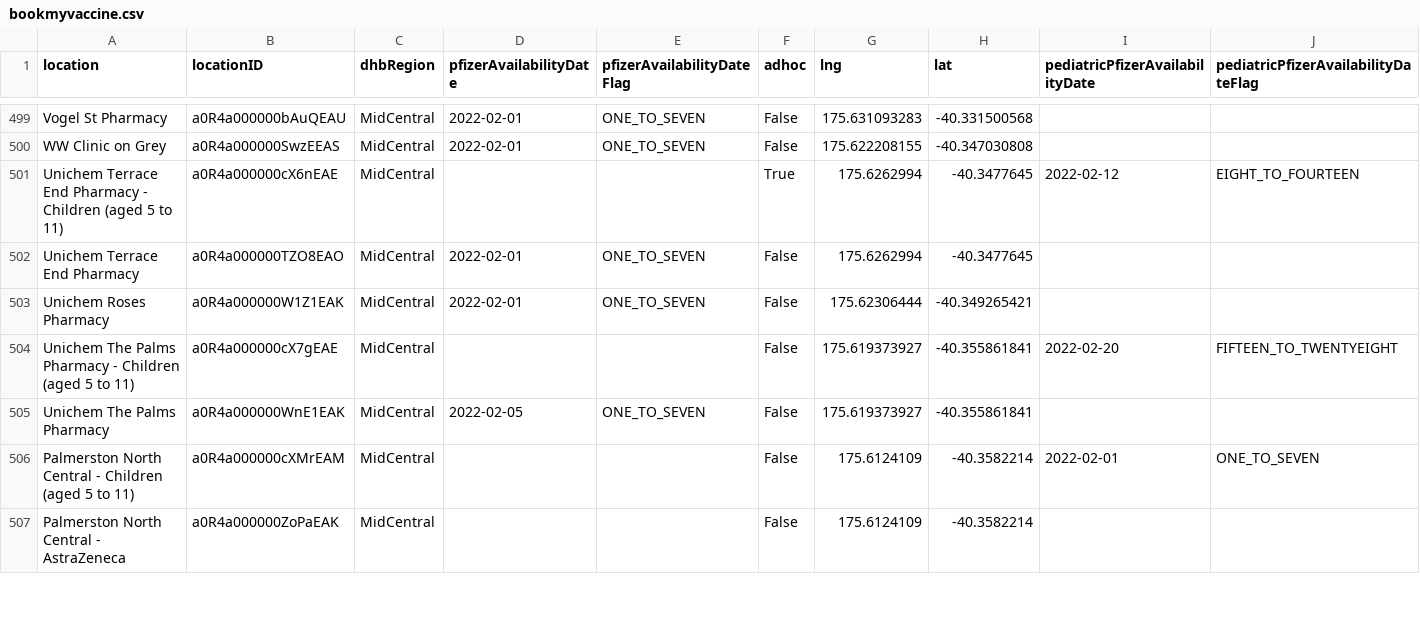
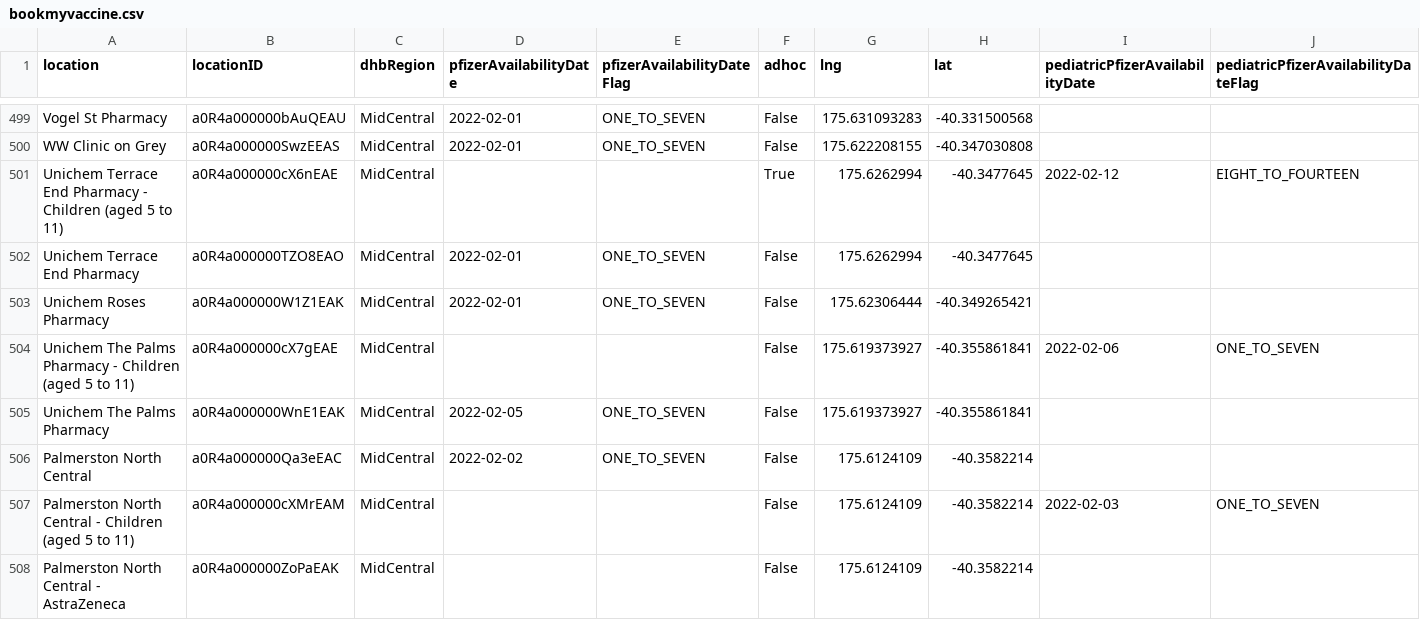
Before and after one commit to UoA-eResearch/nz-covid19-data-auto, a CSV file: vaccinations/bookmyvaccine.csv, drawn as a sheet; only a part is shown, gaps mark what is left out; addresses are those after the commit; rows hold the shown columns only; the diff covers the shown part only; the diff names each change by its address in the sheet, - before the commit and + after, or states it on an @@ line.

```diff
--- a/vaccinations/bookmyvaccine.csv
+++ b/vaccinations/bookmyvaccine.csv
-I504 (pediatricPfizerAvailabilityDate): 2022-02-20
+I504 (pediatricPfizerAvailabilityDate): 2022-02-06
-J504: FIFTEEN_TO_TWENTYEIGHT
+J504: ONE_TO_SEVEN
+row 506: Palmerston North Central | a0R4a000000Qa3eEAC | MidCentral | 2022-02-02 | ONE_TO_SEVEN | False | 175.6124109 | -40.3582214
-I507 (pediatricPfizerAvailabilityDate): 2022-02-01
+I507 (pediatricPfizerAvailabilityDate): 2022-02-03
```
Also changed, not shown: 2 added rows, 2 removed rows, 70 moved rows and 58 edited cells elsewhere in this file, 1 other file.
